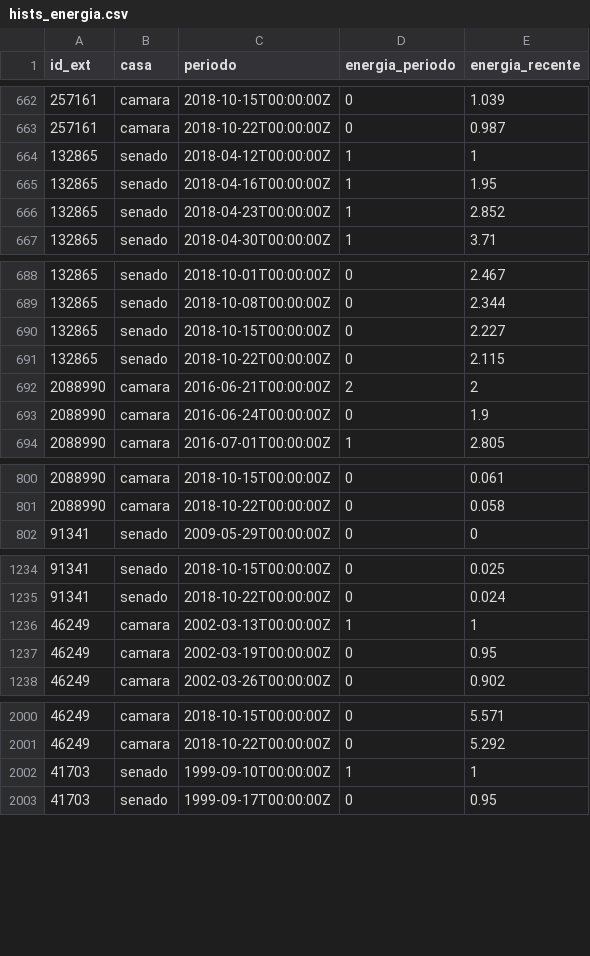
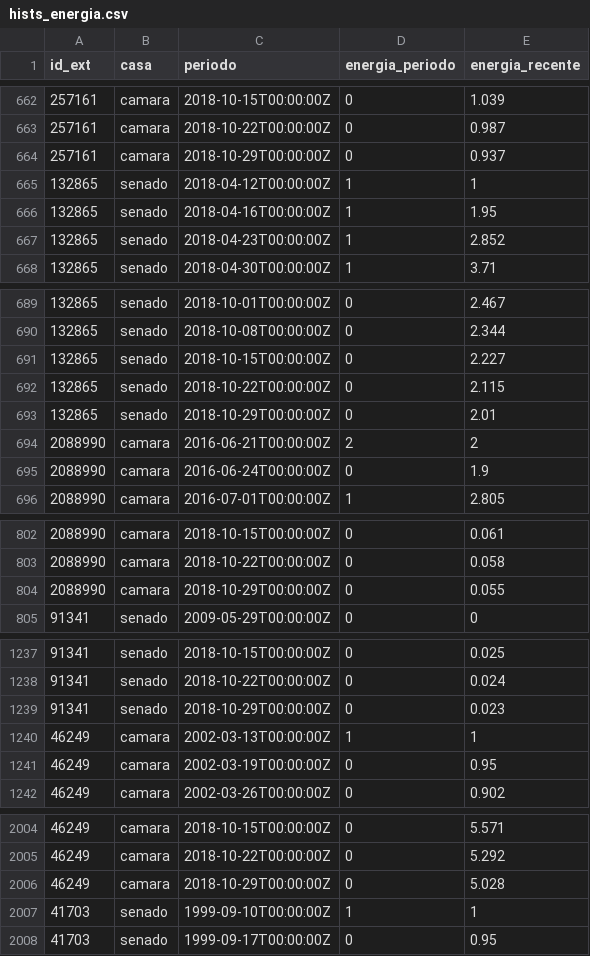
Before and after one commit to parlametria/leggo-backend, a CSV file: data/hists_energia.csv, drawn as a sheet; only a part is shown, gaps mark what is left out; the diff covers the shown part only.

```diff
--- a/data/hists_energia.csv
+++ b/data/hists_energia.csv
@@ -663,2 +663,3 @@ id_ext,casa,periodo,energia_periodo,energia_recente
 257161,camara,2018-10-22T00:00:00Z,0,0.987
+257161,camara,2018-10-29T00:00:00Z,0,0.937
 132865,senado,2018-04-12T00:00:00Z,1,1
@@ -691,2 +692,3 @@ id_ext,casa,periodo,energia_periodo,energia_recente
 132865,senado,2018-10-22T00:00:00Z,0,2.115
+132865,senado,2018-10-29T00:00:00Z,0,2.01
 2088990,camara,2016-06-21T00:00:00Z,2,2
@@ -801,2 +803,3 @@ id_ext,casa,periodo,energia_periodo,energia_recente
 2088990,camara,2018-10-22T00:00:00Z,0,0.058
+2088990,camara,2018-10-29T00:00:00Z,0,0.055
 91341,senado,2009-05-29T00:00:00Z,0,0
@@ -1235,2 +1238,3 @@ id_ext,casa,periodo,energia_periodo,energia_recente
 91341,senado,2018-10-22T00:00:00Z,0,0.024
+91341,senado,2018-10-29T00:00:00Z,0,0.023
 46249,camara,2002-03-13T00:00:00Z,1,1
@@ -2001,2 +2005,3 @@ id_ext,casa,periodo,energia_periodo,energia_recente
 46249,camara,2018-10-22T00:00:00Z,0,5.292
+46249,camara,2018-10-29T00:00:00Z,0,5.028
 41703,senado,1999-09-10T00:00:00Z,1,1
```
Also changed, not shown: 10 added rows elsewhere in this file, data/progressos.csv, data/proposicoes.csv, 1 other file.
